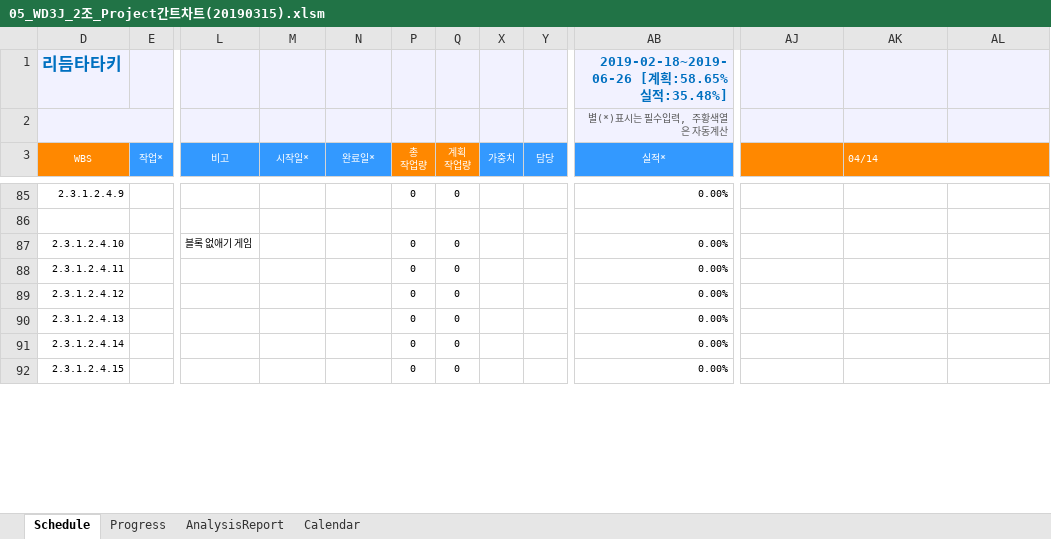
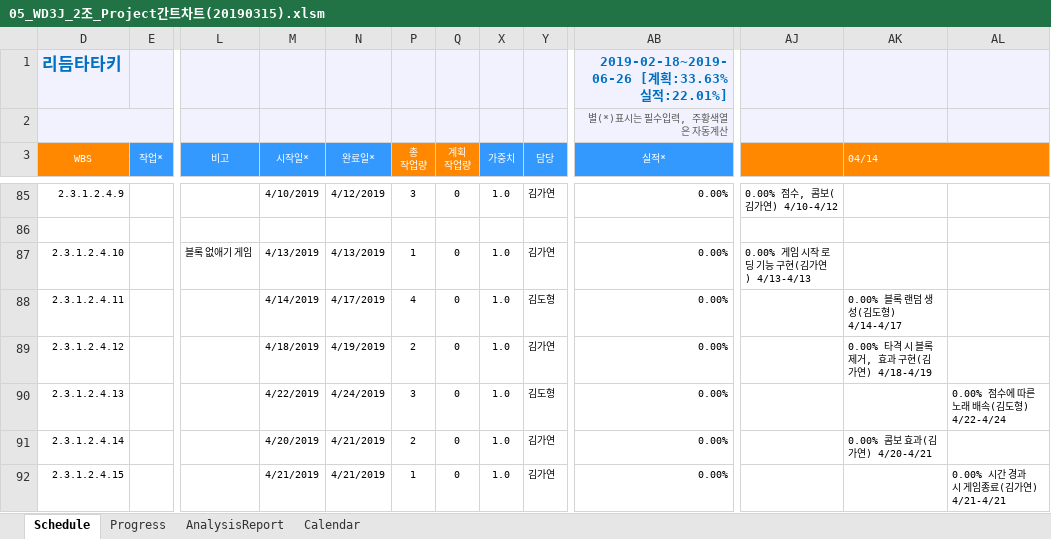
Before and after one commit to rakurakuteam/RhythmTataki, an Excel workbook: Document/05_WBS단위 일정관리표/05_WD3J_2조_Project간트차트(20190315).xlsm, sheet Schedule, drawn as a sheet; only a part is shown, gaps mark what is left out; values as stored, in another font and other column widths than the file's, no borders; charts and pictures and conditional formats not drawn; the diff covers the shown part only; the diff names each change by its address in the sheet, - before the commit and + after, or states it on an @@ line.

```diff
--- a/Document/05_WBS단위 일정관리표/05_WD3J_2조_Project간트차트(20190315).xlsm (sheet Schedule)
+++ b/Document/05_WBS단위 일정관리표/05_WD3J_2조_Project간트차트(20190315).xlsm (sheet Schedule)
-AB1 (실적*): 2019-02-18~2019-06-26 [계획:58.65% 실적:35.48%]
+AB1 (실적*): 2019-02-18~2019-06-26 [계획:33.63% 실적:22.01%]
-M85 (시작일*): (empty)
+M85 (시작일*): 4/10/2019
-N85 (완료일*): (empty)
+N85 (완료일*): 4/12/2019
-P85 (총 작업량): 0
+P85 (총 작업량): 3
-X85 (가중치): (empty)
+X85 (가중치): 1.0
-Y85 (담당): (empty)
+Y85 (담당): 김가연
-AJ85: (empty)
+AJ85: 0.00% 점수, 콤보(김가연) 4/10-4/12
-M87 (시작일*): (empty)
+M87 (시작일*): 4/13/2019
-N87 (완료일*): (empty)
+N87 (완료일*): 4/13/2019
-P87 (총 작업량): 0
+P87 (총 작업량): 1
-X87:X92 (가중치): (empty)
+X87:X92 (가중치): 1.0
-Y87 (담당): (empty)
+Y87 (담당): 김가연
-AJ87: (empty)
+AJ87: 0.00% 게임 시작 로딩 기능 구현(김가연) 4/13-4/13
-M88 (시작일*): (empty)
+M88 (시작일*): 4/14/2019
-N88 (완료일*): (empty)
+N88 (완료일*): 4/17/2019
-P88 (총 작업량): 0
+P88 (총 작업량): 4
-Y88 (담당): (empty)
+Y88 (담당): 김도형
-AK88 (04/14): (empty)
+AK88 (04/14): 0.00% 블록 랜덤 생성(김도형) 4/14-4/17
-M89 (시작일*): (empty)
+M89 (시작일*): 4/18/2019
-N89 (완료일*): (empty)
+N89 (완료일*): 4/19/2019
-P89 (총 작업량): 0
+P89 (총 작업량): 2
-Y89 (담당): (empty)
+Y89 (담당): 김가연
-AK89 (04/14): (empty)
+AK89 (04/14): 0.00% 타격 시 블록 제거, 효과 구현(김가연) 4/18-4/19
-M90 (시작일*): (empty)
+M90 (시작일*): 4/22/2019
-N90 (완료일*): (empty)
+N90 (완료일*): 4/24/2019
-P90 (총 작업량): 0
+P90 (총 작업량): 3
-Y90 (담당): (empty)
+Y90 (담당): 김도형
-AL90: (empty)
+AL90: 0.00% 점수에 따른 노래 배속(김도형) 4/22-4/24
-M91 (시작일*): (empty)
+M91 (시작일*): 4/20/2019
-N91:N92 (완료일*): (empty)
+N91:N92 (완료일*): 4/21/2019
-P91 (총 작업량): 0
+P91 (총 작업량): 2
-Y91:Y92 (담당): (empty)
+Y91:Y92 (담당): 김가연
-AK91 (04/14): (empty)
+AK91 (04/14): 0.00% 콤보 효과(김가연) 4/20-4/21
-M92 (시작일*): (empty)
+M92 (시작일*): 4/21/2019
-P92 (총 작업량): 0
+P92 (총 작업량): 1
-AL92: (empty)
+AL92: 0.00% 시간 경과 시 게임종료(김가연) 4/21-4/21
```
Also changed, not shown: 44 added rows, 30 removed rows, 244 edited cells and cell formats elsewhere in this sheet, sheet Progress, hidden cells, charts or pictures.
